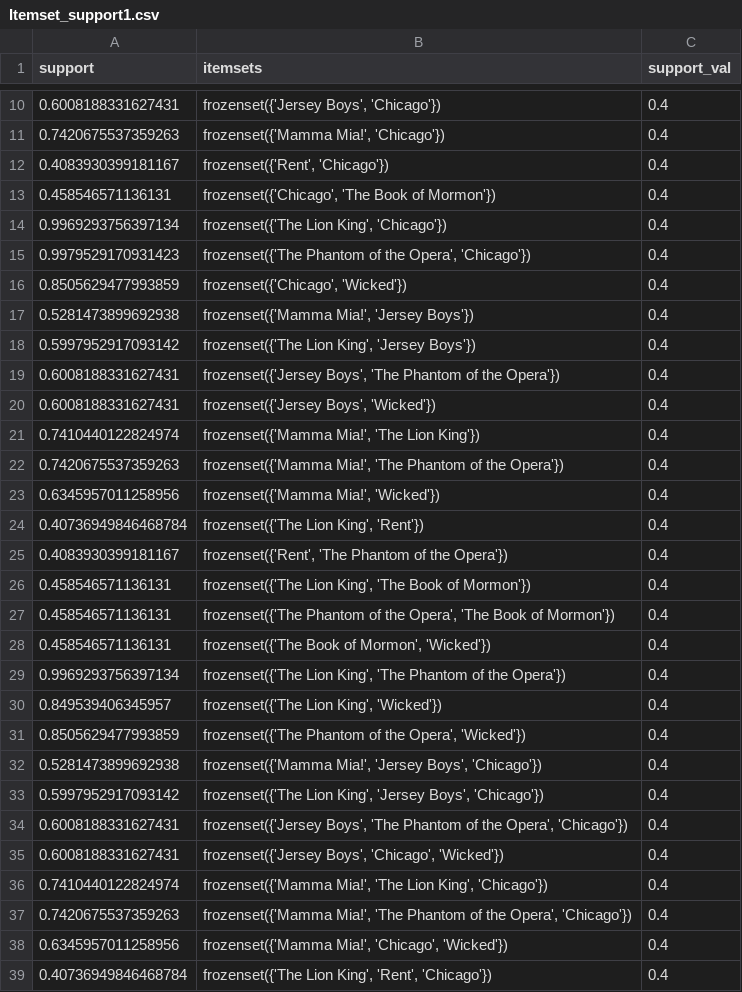
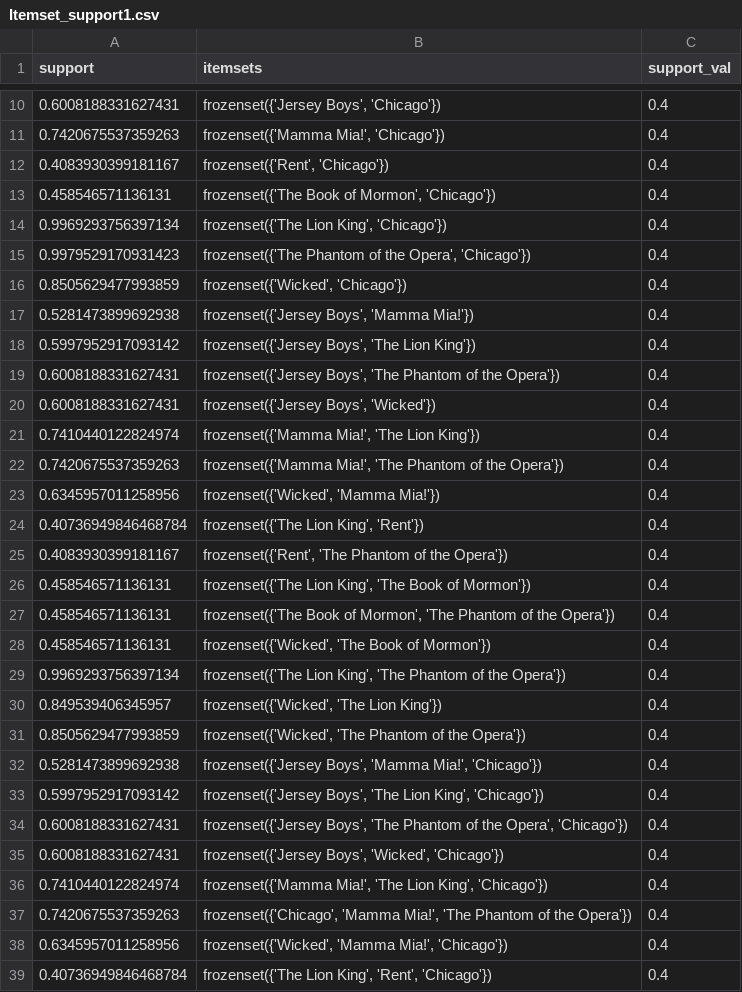
Before and after one commit to yyyyyokoko/broadway-data-analysis, a CSV file: Part2/Itemset_support1.csv, drawn as a sheet; only a part is shown, gaps mark what is left out; the diff covers the shown part only.

```diff
--- a/Part2/Itemset_support1.csv
+++ b/Part2/Itemset_support1.csv
@@ -12,8 +12,8 @@ support,itemsets,support_val
 0.4083930399181167,"frozenset({'Rent', 'Chicago'})",0.4
-0.458546571136131,"frozenset({'Chicago', 'The Book of Mormon'})",0.4
+0.458546571136131,"frozenset({'The Book of Mormon', 'Chicago'})",0.4
 0.9969293756397134,"frozenset({'The Lion King', 'Chicago'})",0.4
 0.9979529170931423,"frozenset({'The Phantom of the Opera', 'Chicago'})",0.4
-0.8505629477993859,"frozenset({'Chicago', 'Wicked'})",0.4
-0.5281473899692938,"frozenset({'Mamma Mia!', 'Jersey Boys'})",0.4
-0.5997952917093142,"frozenset({'The Lion King', 'Jersey Boys'})",0.4
+0.8505629477993859,"frozenset({'Wicked', 'Chicago'})",0.4
+0.5281473899692938,"frozenset({'Jersey Boys', 'Mamma Mia!'})",0.4
+0.5997952917093142,"frozenset({'Jersey Boys', 'The Lion King'})",0.4
 0.6008188331627431,"frozenset({'Jersey Boys', 'The Phantom of the Opera'})",0.4
@@ -22,3 +22,3 @@ support,itemsets,support_val
 0.7420675537359263,"frozenset({'Mamma Mia!', 'The Phantom of the Opera'})",0.4
-0.6345957011258956,"frozenset({'Mamma Mia!', 'Wicked'})",0.4
+0.6345957011258956,"frozenset({'Wicked', 'Mamma Mia!'})",0.4
 0.40736949846468784,"frozenset({'The Lion King', 'Rent'})",0.4
@@ -26,14 +26,14 @@ support,itemsets,support_val
 0.458546571136131,"frozenset({'The Lion King', 'The Book of Mormon'})",0.4
-0.458546571136131,"frozenset({'The Phantom of the Opera', 'The Book of Mormon'})",0.4
-0.458546571136131,"frozenset({'The Book of Mormon', 'Wicked'})",0.4
+0.458546571136131,"frozenset({'The Book of Mormon', 'The Phantom of the Opera'})",0.4
+0.458546571136131,"frozenset({'Wicked', 'The Book of Mormon'})",0.4
 0.9969293756397134,"frozenset({'The Lion King', 'The Phantom of the Opera'})",0.4
-0.849539406345957,"frozenset({'The Lion King', 'Wicked'})",0.4
-0.8505629477993859,"frozenset({'The Phantom of the Opera', 'Wicked'})",0.4
-0.5281473899692938,"frozenset({'Mamma Mia!', 'Jersey Boys', 'Chicago'})",0.4
-0.5997952917093142,"frozenset({'The Lion King', 'Jersey Boys', 'Chicago'})",0.4
+0.849539406345957,"frozenset({'Wicked', 'The Lion King'})",0.4
+0.8505629477993859,"frozenset({'Wicked', 'The Phantom of the Opera'})",0.4
+0.5281473899692938,"frozenset({'Jersey Boys', 'Mamma Mia!', 'Chicago'})",0.4
+0.5997952917093142,"frozenset({'Jersey Boys', 'The Lion King', 'Chicago'})",0.4
 0.6008188331627431,"frozenset({'Jersey Boys', 'The Phantom of the Opera', 'Chicago'})",0.4
-0.6008188331627431,"frozenset({'Jersey Boys', 'Chicago', 'Wicked'})",0.4
+0.6008188331627431,"frozenset({'Jersey Boys', 'Wicked', 'Chicago'})",0.4
 0.7410440122824974,"frozenset({'Mamma Mia!', 'The Lion King', 'Chicago'})",0.4
-0.7420675537359263,"frozenset({'Mamma Mia!', 'The Phantom of the Opera', 'Chicago'})",0.4
-0.6345957011258956,"frozenset({'Mamma Mia!', 'Chicago', 'Wicked'})",0.4
+0.7420675537359263,"frozenset({'Chicago', 'Mamma Mia!', 'The Phantom of the Opera'})",0.4
+0.6345957011258956,"frozenset({'Wicked', 'Mamma Mia!', 'Chicago'})",0.4
 0.40736949846468784,"frozenset({'The Lion King', 'Rent', 'Chicago'})",0.4
```
Also changed, not shown: 76 edited cells elsewhere in this file, Part2/Itemset_confidence0.csv, Part2/Itemset_confidence1.csv, 11 other files.
